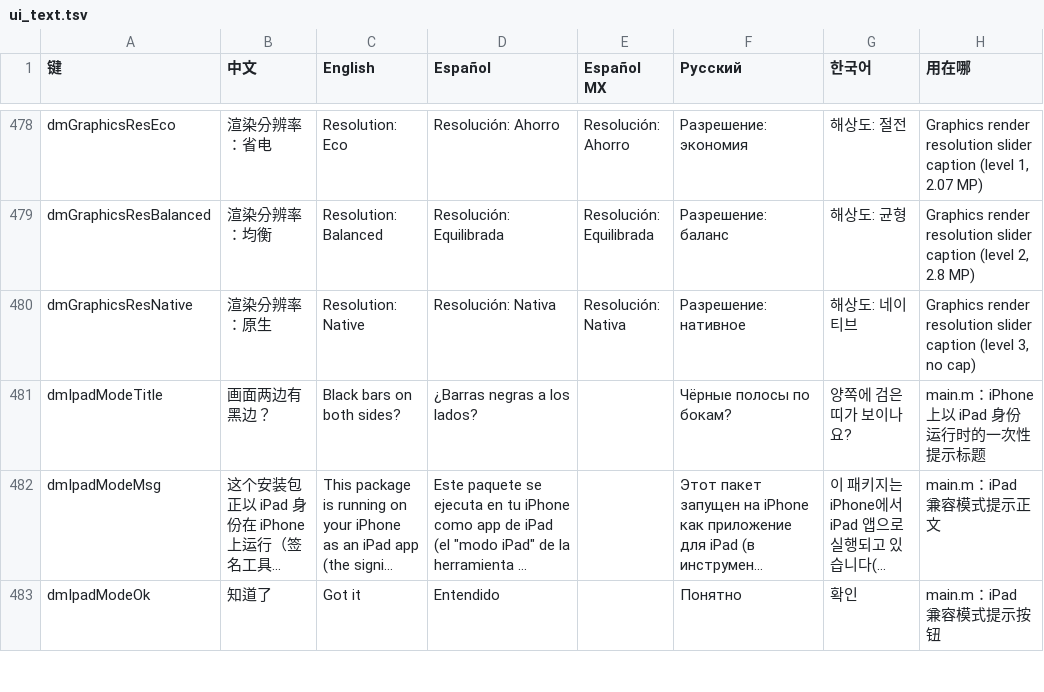
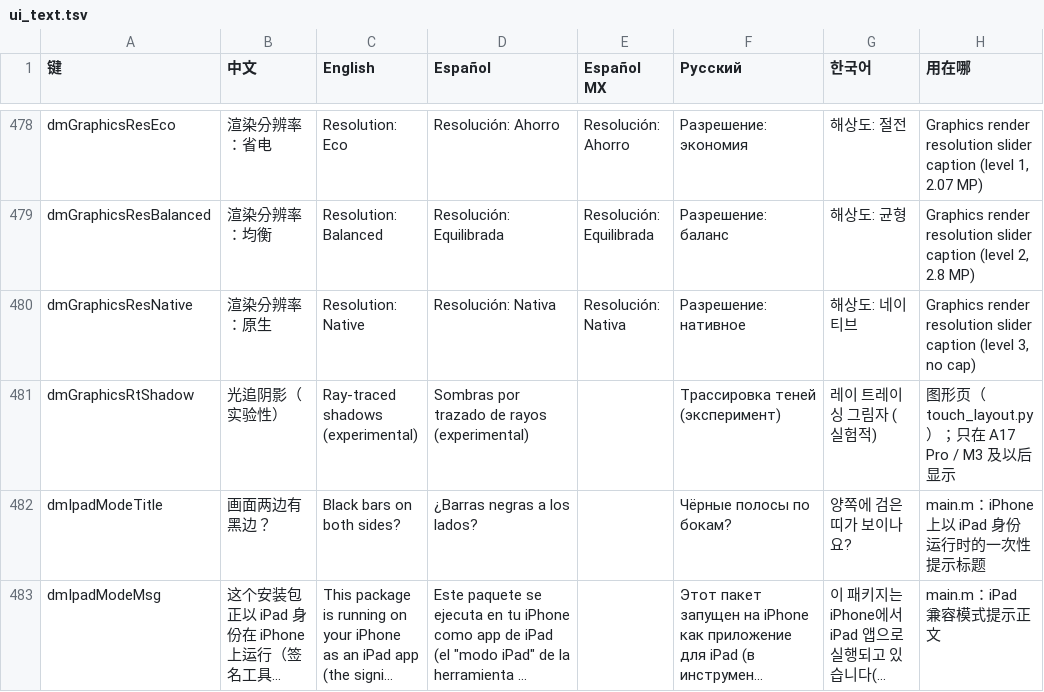
Before and after one commit to augustxxx-debug/d2r-mobile-plus, a TSV file: dm/i18n/ui_text.tsv, drawn as a sheet; only a part is shown, gaps mark what is left out; the shorter side is filled out with more unchanged rows; long unchanged cells end in …; the diff names each change by its address in the sheet, - before the commit and + after, or states it on an @@ line.

```diff
--- a/dm/i18n/ui_text.tsv
+++ b/dm/i18n/ui_text.tsv
+row 481: dmGraphicsRtShadow | 光追阴影（实验性） | Ray-traced shadows (experimental) | Sombras por trazado de rayos (experimental) |  | Трассировка теней (эксперимент) | 레이 트레이싱 그림자 (실험적) | 图形页（touch_layout.py）；只在 A17 Pro / M3 及以后显示
```
Also changed, not shown: 10 other files.
